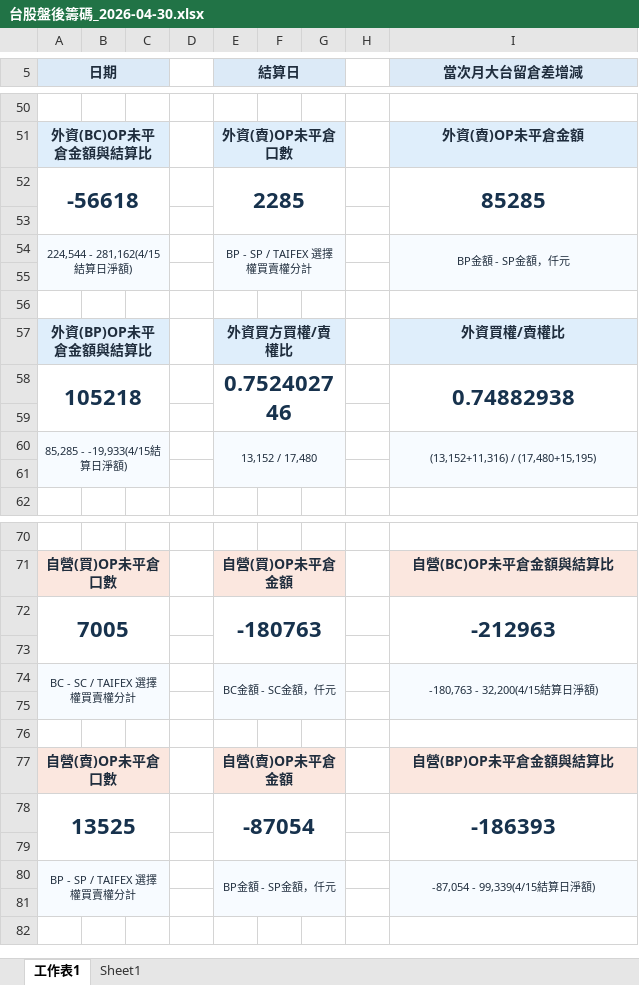
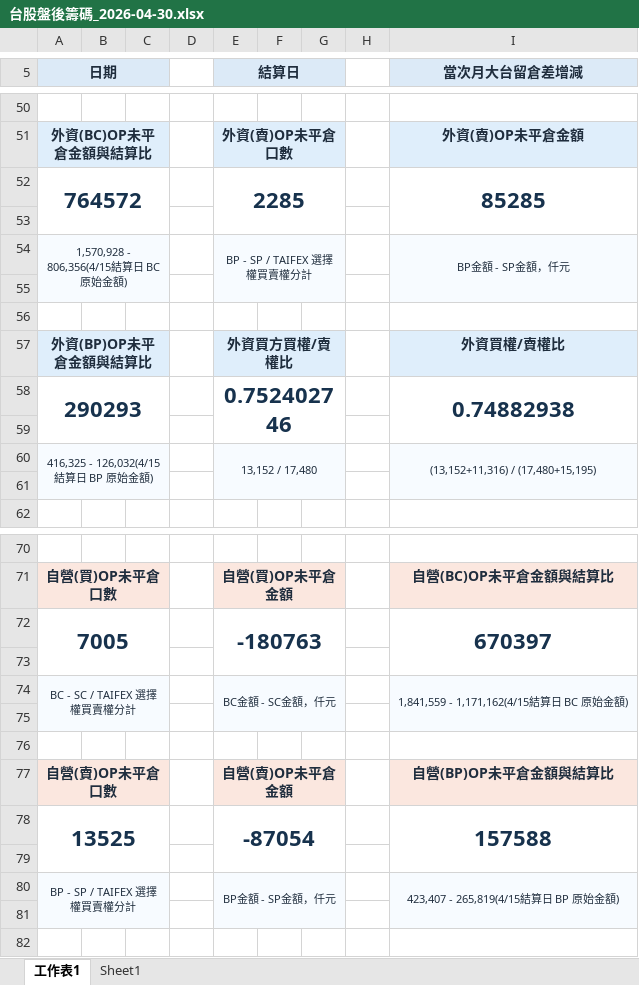
Before and after one commit to wu851127-rgb/chip-report-site, an Excel workbook: outputs/chip-report/台股盤後籌碼_2026-04-30.xlsx, sheet 工作表1, drawn as a sheet; only a part is shown, gaps mark what is left out; values as stored, in another font and other column widths than the file's, no borders; the diff names each change by its address in the sheet, - before the commit and + after, or states it on an @@ line.

Commit message:
Update chip report site 2026-05-04

```diff
--- a/outputs/chip-report/台股盤後籌碼_2026-04-30.xlsx (sheet 工作表1)
+++ b/outputs/chip-report/台股盤後籌碼_2026-04-30.xlsx (sheet 工作表1)
-A52 (日期): -56618
+A52 (日期): 764572
-A54 (日期): 224,544 - 281,162(4/15結算日淨額)
+A54 (日期): 1,570,928 - 806,356(4/15結算日 BC 原始金額)
-A58 (日期): 105218
+A58 (日期): 290293
-A60 (日期): 85,285 - -19,933(4/15結算日淨額)
+A60 (日期): 416,325 - 126,032(4/15結算日 BP 原始金額)
-I72 (當次月大台留倉差增減): -212963
+I72 (當次月大台留倉差增減): 670397
-I74 (當次月大台留倉差增減): -180,763 - 32,200(4/15結算日淨額)
+I74 (當次月大台留倉差增減): 1,841,559 - 1,171,162(4/15結算日 BC 原始金額)
-I78 (當次月大台留倉差增減): -186393
+I78 (當次月大台留倉差增減): 157588
-I80 (當次月大台留倉差增減): -87,054 - 99,339(4/15結算日淨額)
+I80 (當次月大台留倉差增減): 423,407 - 265,819(4/15結算日 BP 原始金額)
```
Also changed, not shown: 2 other files.
